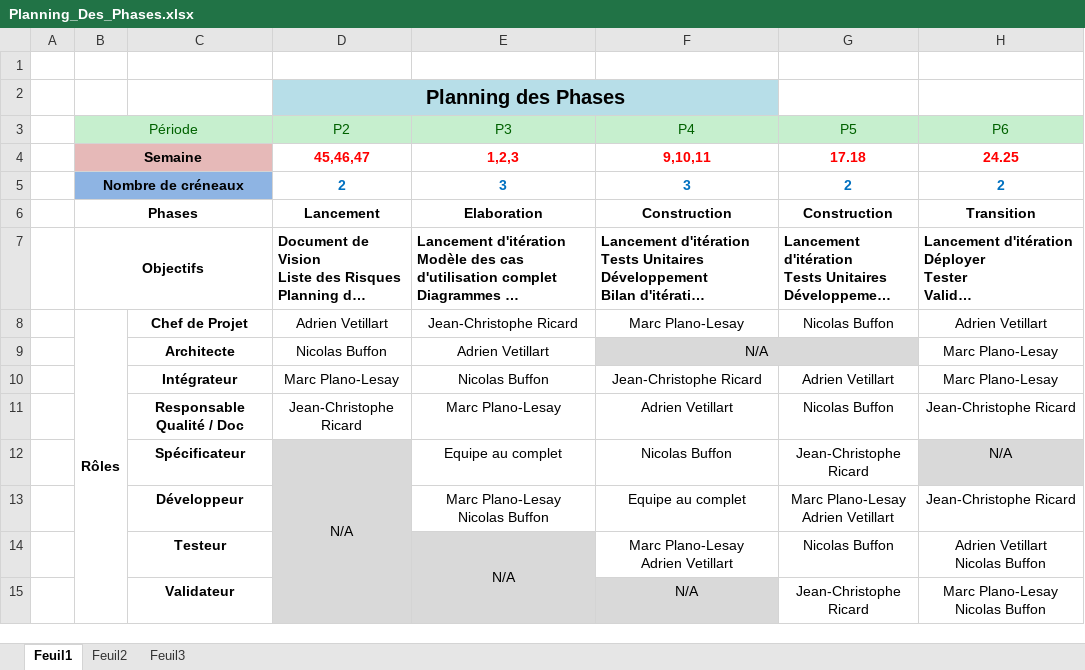
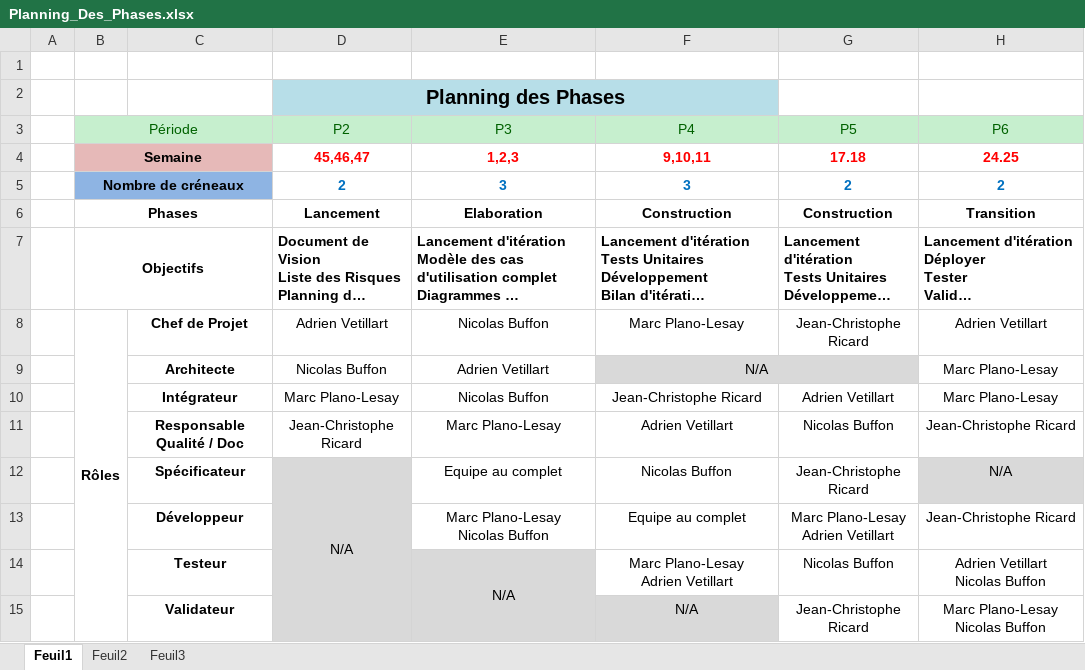
Before and after one commit to Jissay/Robot-Pompier, an Excel workbook: Documents/Phase de Lancement/Planning_Des_Phases.xlsx, sheet Feuil1, drawn as a sheet; long unchanged cells end in …; values as stored, in another font and other column widths than the file's, no borders; the diff names each change by its address in the sheet, - before the commit and + after, or states it on an @@ line.

```diff
--- a/Documents/Phase de Lancement/Planning_Des_Phases.xlsx (sheet Feuil1)
+++ b/Documents/Phase de Lancement/Planning_Des_Phases.xlsx (sheet Feuil1)
-E8 (P3): Jean-Christophe Ricard
+E8 (P3): Nicolas Buffon
-G8 (P5): Nicolas Buffon
+G8 (P5): Jean-Christophe Ricard
```
Also changed, not shown: 1 other file.
